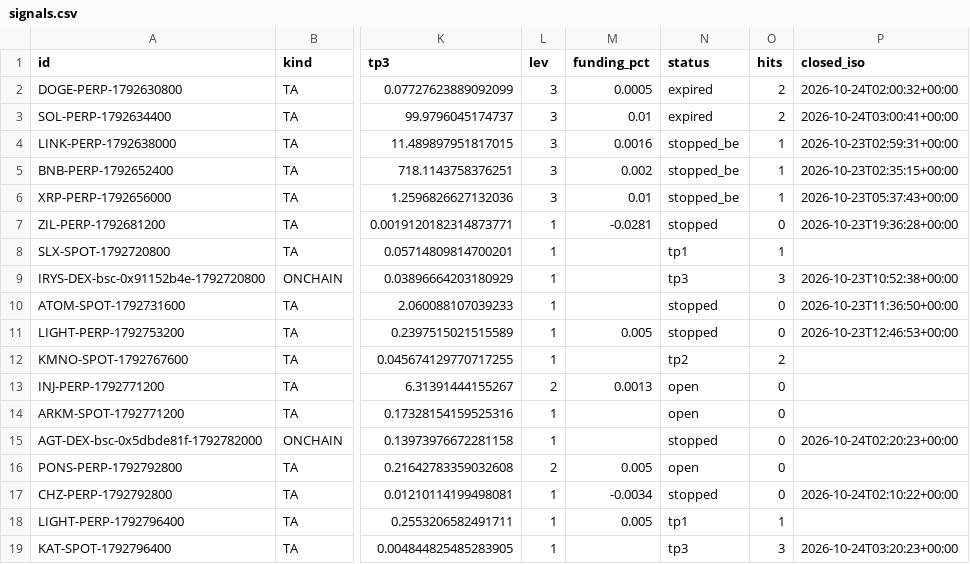
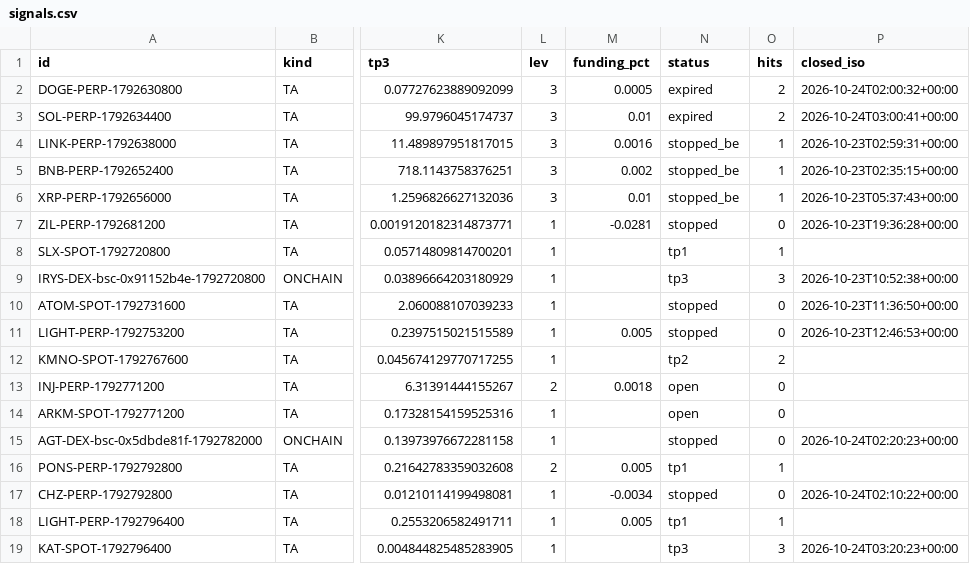
Before and after one commit to GoviGovi1/signals, a CSV file: signals.csv, drawn as a sheet; only a part is shown, gaps mark what is left out; the diff names each change by its address in the sheet, - before the commit and + after, or states it on an @@ line.

```diff
--- a/signals.csv
+++ b/signals.csv
-M13 (funding_pct): 0.0013
+M13 (funding_pct): 0.0018
-N16 (status): open
+N16 (status): tp1
-O16 (hits): 0
+O16 (hits): 1
```
Also changed, not shown: 4 other files.
